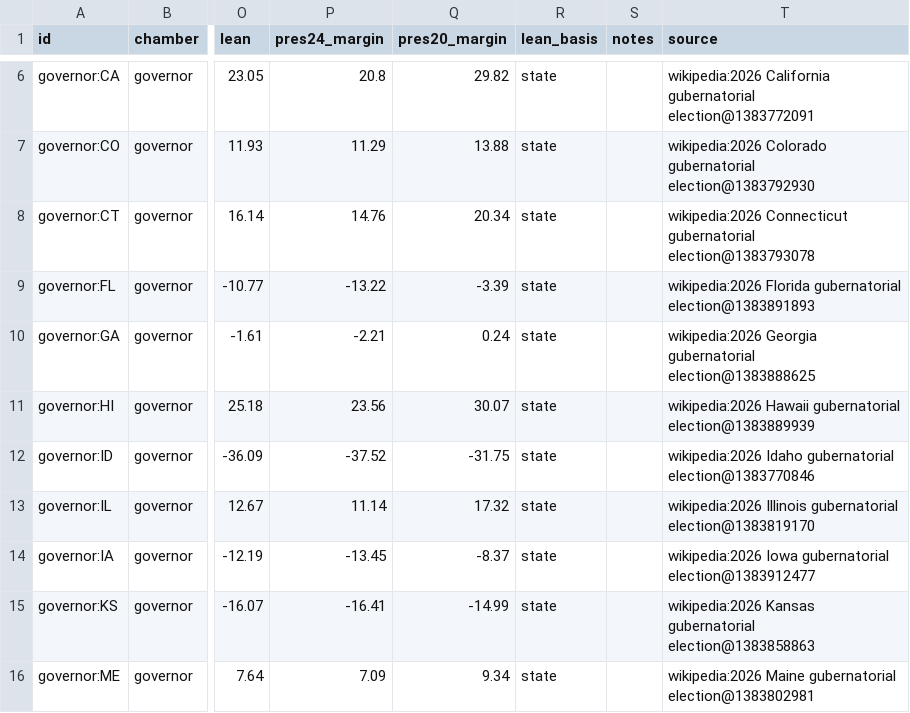
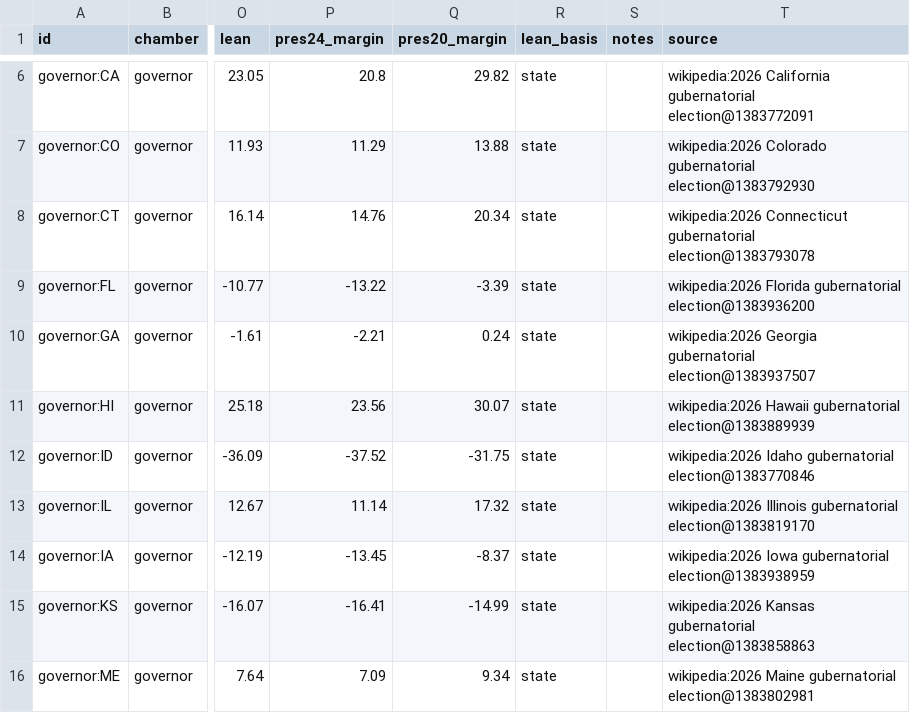
Before and after one commit to KaraZajac/MIDTERMS2026, a CSV file: data/races/governor.csv, drawn as a sheet; only a part is shown, gaps mark what is left out; the diff names each change by its address in the sheet, - before the commit and + after, or states it on an @@ line.

```diff
--- a/data/races/governor.csv
+++ b/data/races/governor.csv
-T9 (source): …Florida gubernatorial election@1383891893
+T9 (source): …Florida gubernatorial election@1383936200
-T10 (source): …Georgia gubernatorial election@1383888625
+T10 (source): …Georgia gubernatorial election@1383937507
-T14 (source): …Iowa gubernatorial election@1383912477
+T14 (source): …Iowa gubernatorial election@1383938959
```
Also changed, not shown: data/polls/races.csv, data/races/house.csv, 9 other files.
